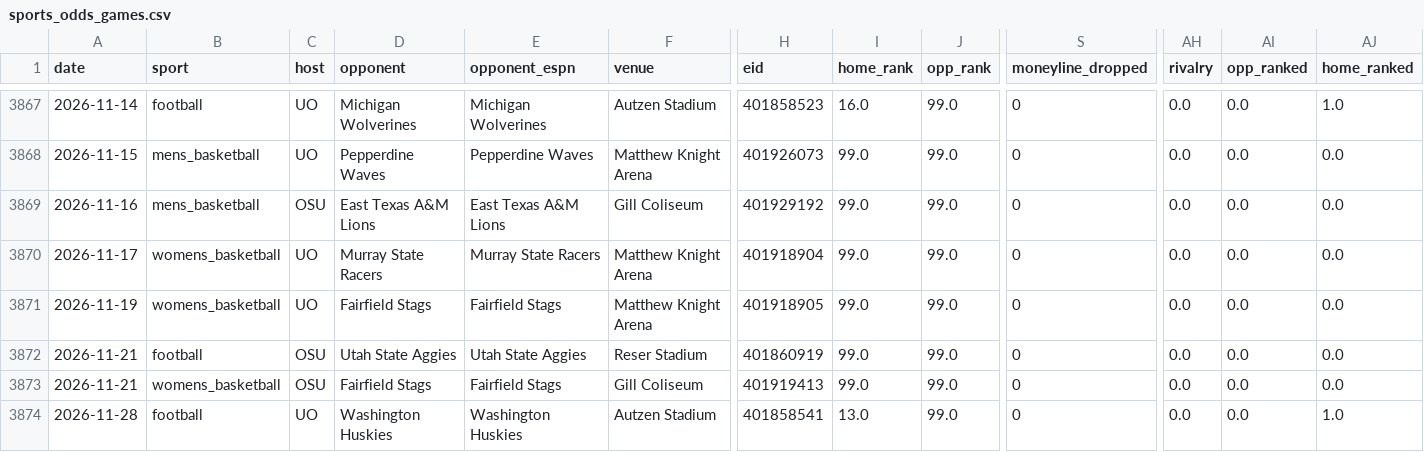
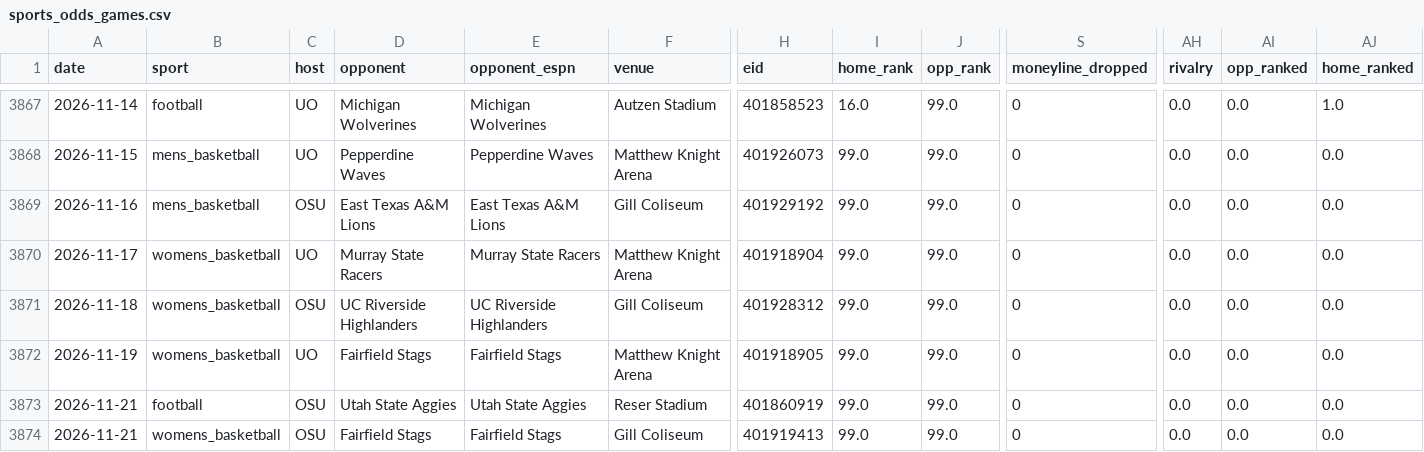
Before and after one commit to Churchy156/eugene-sky, a CSV file: data/sports_odds_games.csv, drawn as a sheet; only a part is shown, gaps mark what is left out; the shorter side is filled out with more unchanged rows; rows hold the shown columns only; the diff names each change by its address in the sheet, - before the commit and + after, or states it on an @@ line.

```diff
--- a/data/sports_odds_games.csv
+++ b/data/sports_odds_games.csv
+row 3871: 2026-11-18 | womens_basketball | OSU | UC Riverside Highlanders | UC Riverside Highlanders | Gill Coliseum | 401928312 | 99.0 | 99.0 | 0 | 0.0 | 0.0 | 0.0
```
Also changed, not shown: data/sports_games_100mi.csv, 12 other files.
